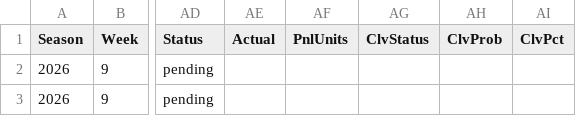
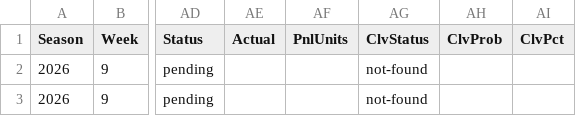
Before and after one commit to pmammino/NFLProjectionsCheck, a CSV file: data/bets/disciplined/2026/week-09.csv, drawn as a sheet; only a part is shown, gaps mark what is left out; the diff names each change by its address in the sheet, - before the commit and + after, or states it on an @@ line.

```diff
--- a/data/bets/disciplined/2026/week-09.csv
+++ b/data/bets/disciplined/2026/week-09.csv
-AG2:AG3 (ClvStatus): (empty)
+AG2:AG3 (ClvStatus): not-found
```
Also changed, not shown: data/bets/budget/2026/week-09.csv, data/bets/firehose/2026/week-09.csv, 3 other files.
